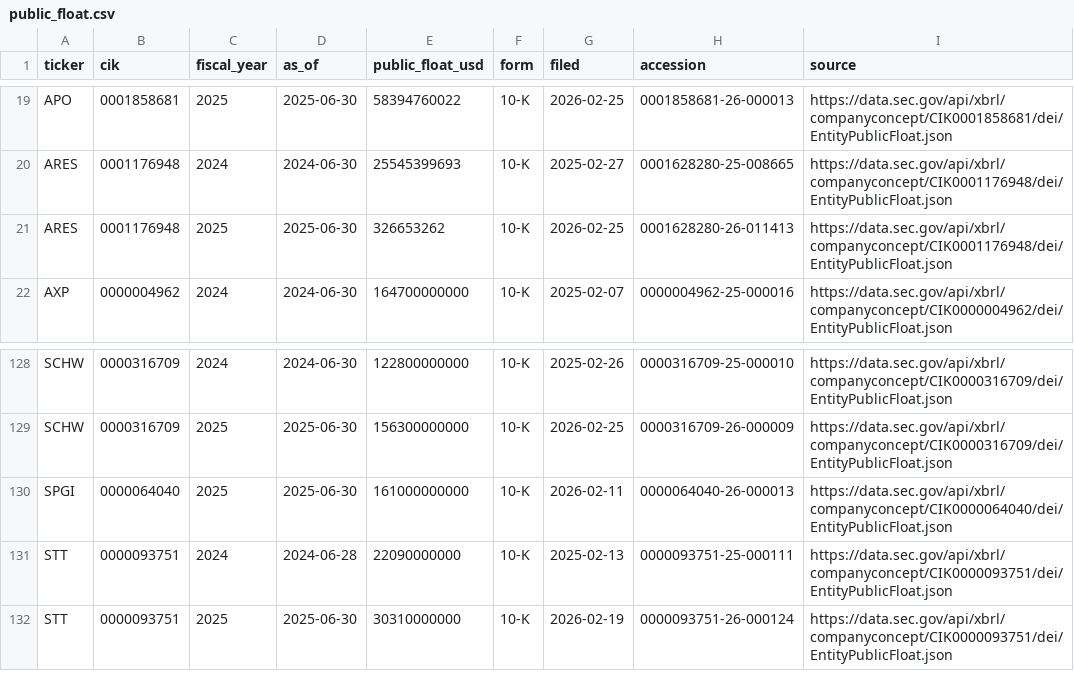
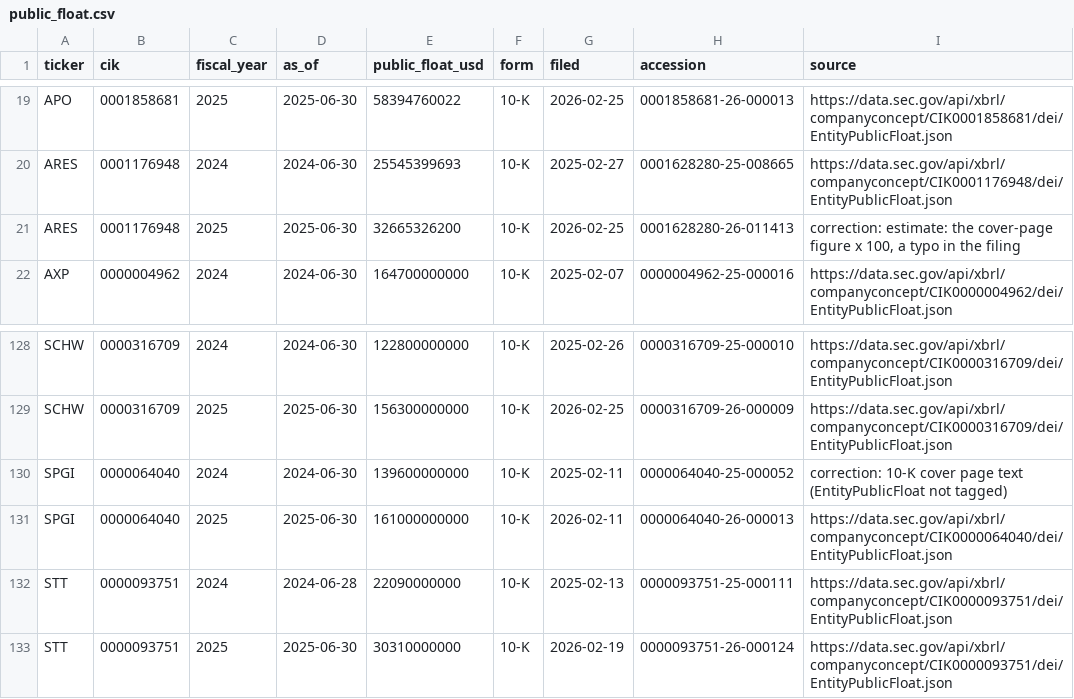
Before and after one commit to MehulPardeshi/ai-adoption-index, a CSV file: data/processed/sec/sp500_financials/public_float.csv, drawn as a sheet; only a part is shown, gaps mark what is left out.

```diff
--- a/data/processed/sec/sp500_financials/public_float.csv
+++ b/data/processed/sec/sp500_financials/public_float.csv
@@ -20,3 +20,3 @@ APO,0001858681,2025,2025-06-30,58394760022,10-K,2026-02-25,0001858681-26-000013,
 ARES,0001176948,2024,2024-06-30,25545399693,10-K,2025-02-27,0001628280-25-008665,https://data.sec.gov/api/xbrl/companyconcept/CIK0001176948/dei/EntityPublicFloat.json
-ARES,0001176948,2025,2025-06-30,326653262,10-K,2026-02-25,0001628280-26-011413,https://data.sec.gov/api/xbrl/companyconcept/CIK0001176948/dei/EntityPublicFloat.json
+ARES,0001176948,2025,2025-06-30,32665326200,10-K,2026-02-25,0001628280-26-011413,"correction: estimate: the cover-page figure x 100, a typo in the filing"
 AXP,0000004962,2024,2024-06-30,164700000000,10-K,2025-02-07,0000004962-25-000016,https://data.sec.gov/api/xbrl/companyconcept/CIK0000004962/dei/EntityPublicFloat.json
@@ -129,2 +129,3 @@ SCHW,0000316709,2024,2024-06-30,122800000000,10-K,2025-02-26,0000316709-25-00001
 SCHW,0000316709,2025,2025-06-30,156300000000,10-K,2026-02-25,0000316709-26-000009,https://data.sec.gov/api/xbrl/companyconcept/CIK0000316709/dei/EntityPublicFloat.json
+SPGI,0000064040,2024,2024-06-30,139600000000,10-K,2025-02-11,0000064040-25-000052,correction: 10-K cover page text (EntityPublicFloat not tagged)
 SPGI,0000064040,2025,2025-06-30,161000000000,10-K,2026-02-11,0000064040-26-000013,https://data.sec.gov/api/xbrl/companyconcept/CIK0000064040/dei/EntityPublicFloat.json
```
Also changed, not shown: 7 other files.
